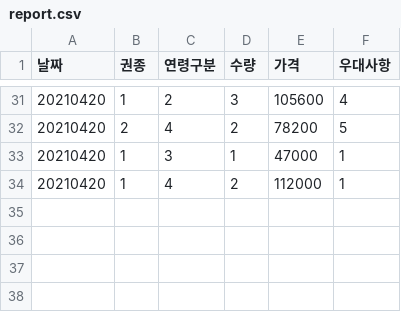
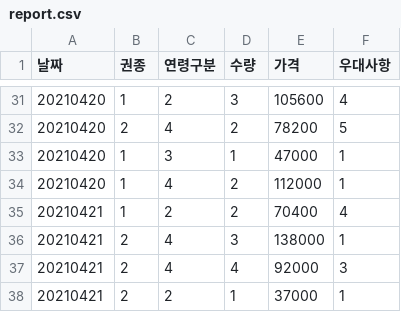
Before and after one commit to creSento/everland_purchase, a CSV file: report.csv, drawn as a sheet; only a part is shown, gaps mark what is left out.

```diff
--- a/report.csv
+++ b/report.csv
@@ -34 +34,5 @@
 20210420,1,4,2,112000,1
+20210421,1,2,2,70400,4
+20210421,2,4,3,138000,1
+20210421,2,4,4,92000,3
+20210421,2,2,1,37000,1
```
Also changed, not shown: 4 other files.
